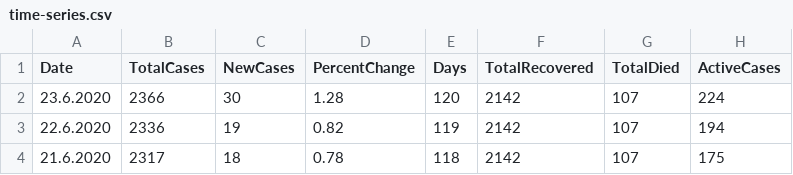
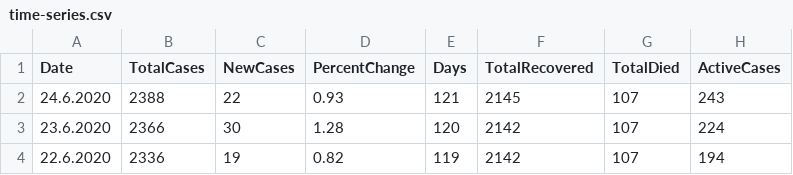
Before and after one commit to viborccom/data, a CSV file: covid-19/croatia/time-series.csv, drawn as a sheet; only a part is shown; the shorter side is filled out with more unchanged rows; the diff names each change by its address in the sheet, - before the commit and + after, or states it on an @@ line.

Commit message:
June 24 data update

```diff
--- a/covid-19/croatia/time-series.csv
+++ b/covid-19/croatia/time-series.csv
+row 2: 24.6.2020 | 2388 | 22 | 0.93 | 121 | 2145 | 107 | 243
```
